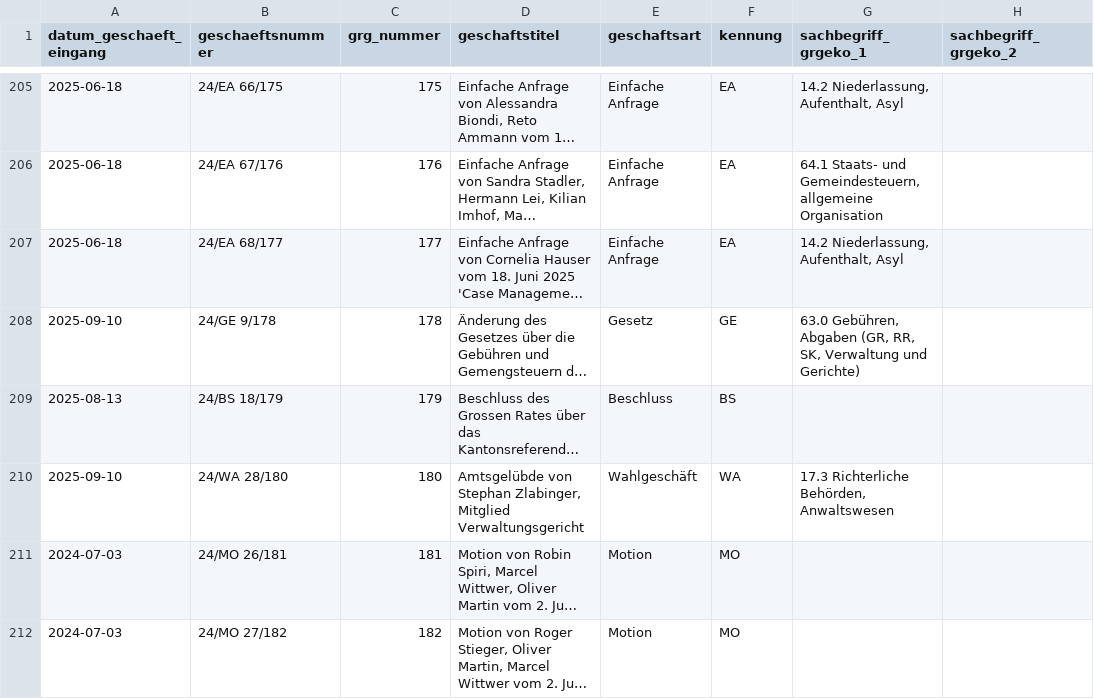
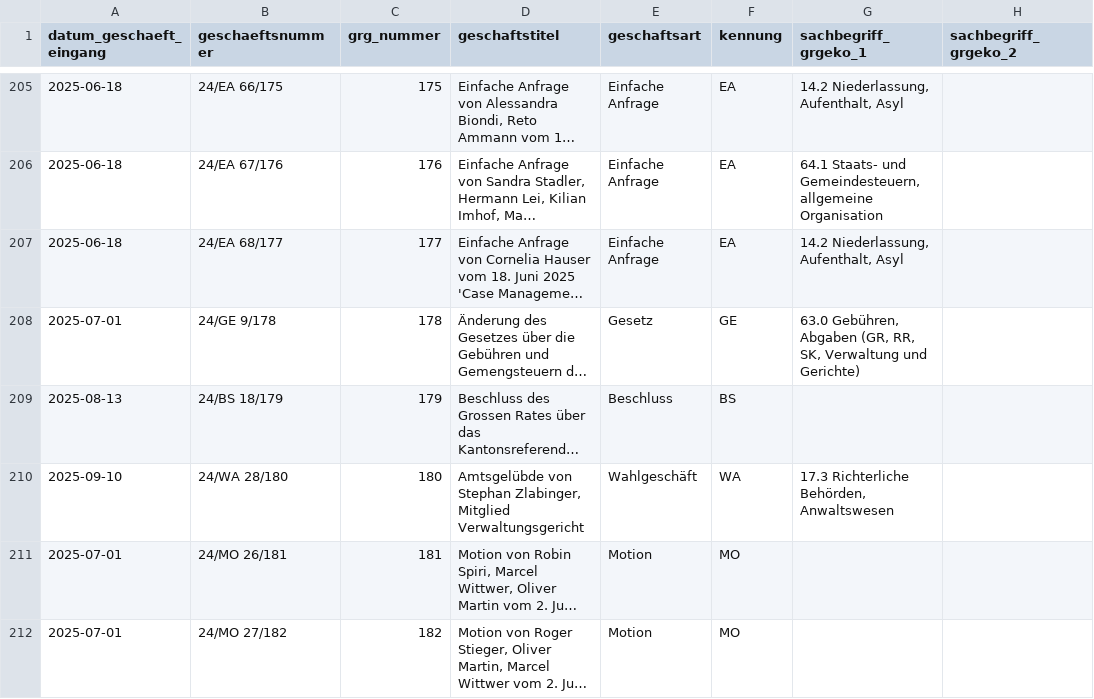
Before and after one commit to ogdtg/sitzungsprotokolle, a CSV file: data/geschaefte.csv, drawn as a sheet; only a part is shown, gaps mark what is left out; long unchanged cells end in …; the diff covers the shown part only; the diff names each change by its address in the sheet, - before the commit and + after, or states it on an @@ line.

```diff
--- a/data/geschaefte.csv
+++ b/data/geschaefte.csv
-A208 (datum_geschaeft_eingang): 2025-09-10
+A208 (datum_geschaeft_eingang): 2025-07-01
-A211:A212 (datum_geschaeft_eingang): 2024-07-03
+A211:A212 (datum_geschaeft_eingang): 2025-07-01
```
Also changed, not shown: 6 added rows and 25 edited cells elsewhere in this file, data/gr_mitglieder.csv, 20 other files.
